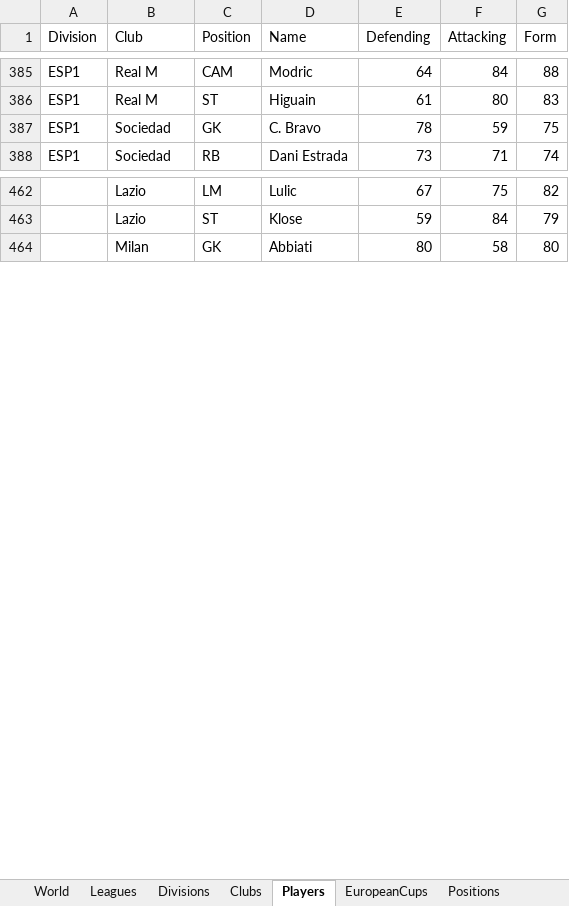
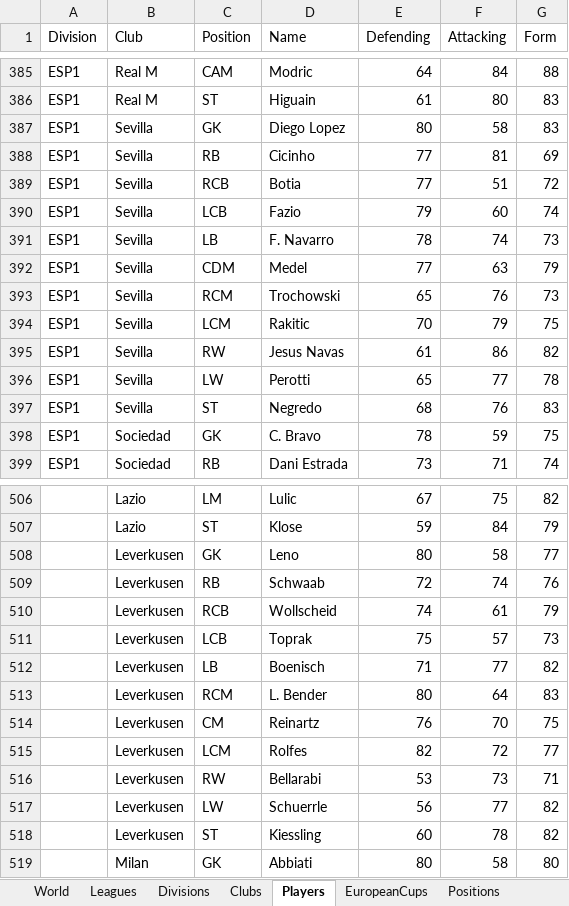
Before and after one commit to rafalb/EuroManager, an Excel workbook: Source/EuroManager.WorldSimulator.Tests.Manual/Data.xlsx, sheet Players, drawn as a sheet; only a part is shown, gaps mark what is left out; values as stored, in another font and other column widths than the file's, no borders; table styles not drawn; the diff covers the shown part only; the diff names each change by its address in the sheet, - before the commit and + after, or states it on an @@ line.

```diff
--- a/Source/EuroManager.WorldSimulator.Tests.Manual/Data.xlsx (sheet Players)
+++ b/Source/EuroManager.WorldSimulator.Tests.Manual/Data.xlsx (sheet Players)
+row 387: ESP1 | Sevilla | GK | Diego Lopez | 80 | 58 | 83
+row 388: ESP1 | Sevilla | RB | Cicinho | 77 | 81 | 69
+row 389: ESP1 | Sevilla | RCB | Botia | 77 | 51 | 72
+row 390: ESP1 | Sevilla | LCB | Fazio | 79 | 60 | 74
+row 391: ESP1 | Sevilla | LB | F. Navarro | 78 | 74 | 73
+row 392: ESP1 | Sevilla | CDM | Medel | 77 | 63 | 79
+row 393: ESP1 | Sevilla | RCM | Trochowski | 65 | 76 | 73
+row 394: ESP1 | Sevilla | LCM | Rakitic | 70 | 79 | 75
+row 395: ESP1 | Sevilla | RW | Jesus Navas | 61 | 86 | 82
+row 396: ESP1 | Sevilla | LW | Perotti | 65 | 77 | 78
+row 397: ESP1 | Sevilla | ST | Negredo | 68 | 76 | 83
+row 508:  | Leverkusen | GK | Leno | 80 | 58 | 77
+row 509:  | Leverkusen | RB | Schwaab | 72 | 74 | 76
+row 510:  | Leverkusen | RCB | Wollscheid | 74 | 61 | 79
+row 511:  | Leverkusen | LCB | Toprak | 75 | 57 | 73
+row 512:  | Leverkusen | LB | Boenisch | 71 | 77 | 82
+row 513:  | Leverkusen | RCM | L. Bender | 80 | 64 | 83
+row 514:  | Leverkusen | CM | Reinartz | 76 | 70 | 75
+row 515:  | Leverkusen | LCM | Rolfes | 82 | 72 | 77
+row 516:  | Leverkusen | RW | Bellarabi | 53 | 73 | 71
+row 517:  | Leverkusen | LW | Schuerrle | 56 | 77 | 82
+row 518:  | Leverkusen | ST | Kiessling | 60 | 78 | 82
```
Also changed, not shown: 44 added rows elsewhere in this sheet, sheet Clubs, sheet EuropeanCups, 1 other file.
